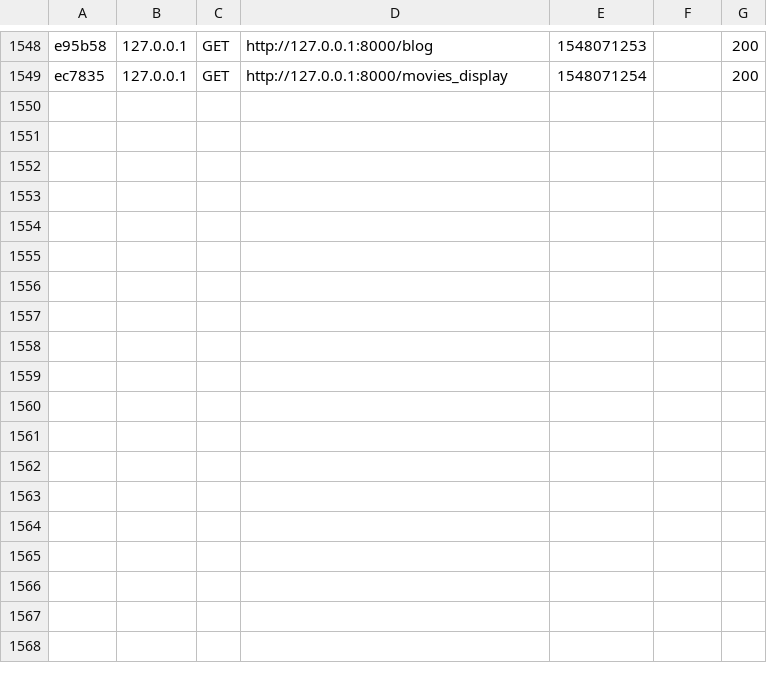
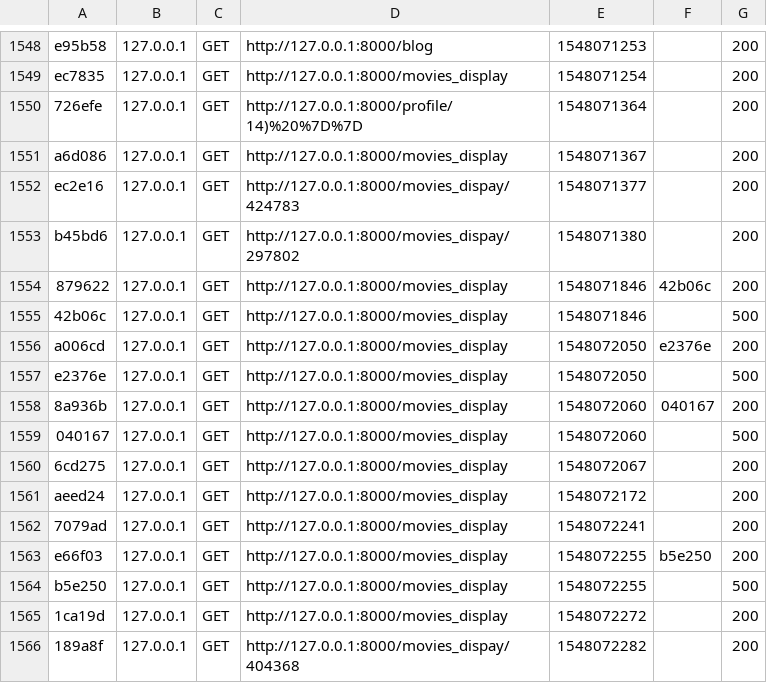
Before and after one commit to jmevel123/MovieLister-Symfony4, a CSV file: var/cache/dev/profiler/index.csv, drawn as a sheet; only a part is shown, gaps mark what is left out; the diff names each change by its address in the sheet, - before the commit and + after, or states it on an @@ line.

```diff
--- a/var/cache/dev/profiler/index.csv
+++ b/var/cache/dev/profiler/index.csv
+row 1550: 726efe | 127.0.0.1 | GET | http://127.0.0.1:8000/profile/14)%20%7D%7D | 1548071364 |  | 200
+row 1551: a6d086 | 127.0.0.1 | GET | http://127.0.0.1:8000/movies_display | 1548071367 |  | 200
+row 1552: ec2e16 | 127.0.0.1 | GET | http://127.0.0.1:8000/movies_dispay/424783 | 1548071377 |  | 200
+row 1553: b45bd6 | 127.0.0.1 | GET | http://127.0.0.1:8000/movies_dispay/297802 | 1548071380 |  | 200
+row 1554: 879622 | 127.0.0.1 | GET | http://127.0.0.1:8000/movies_display | 1548071846 | 42b06c | 200
+row 1555: 42b06c | 127.0.0.1 | GET | http://127.0.0.1:8000/movies_display | 1548071846 |  | 500
+row 1556: a006cd | 127.0.0.1 | GET | http://127.0.0.1:8000/movies_display | 1548072050 | e2376e | 200
+row 1557: e2376e | 127.0.0.1 | GET | http://127.0.0.1:8000/movies_display | 1548072050 |  | 500
+row 1558: 8a936b | 127.0.0.1 | GET | http://127.0.0.1:8000/movies_display | 1548072060 | 040167 | 200
+row 1559: 040167 | 127.0.0.1 | GET | http://127.0.0.1:8000/movies_display | 1548072060 |  | 500
+row 1560: 6cd275 | 127.0.0.1 | GET | http://127.0.0.1:8000/movies_display | 1548072067 |  | 200
+row 1561: aeed24 | 127.0.0.1 | GET | http://127.0.0.1:8000/movies_display | 1548072172 |  | 200
+row 1562: 7079ad | 127.0.0.1 | GET | http://127.0.0.1:8000/movies_display | 1548072241 |  | 200
+row 1563: e66f03 | 127.0.0.1 | GET | http://127.0.0.1:8000/movies_display | 1548072255 | b5e250 | 200
+row 1564: b5e250 | 127.0.0.1 | GET | http://127.0.0.1:8000/movies_display | 1548072255 |  | 500
+row 1565: 1ca19d | 127.0.0.1 | GET | http://127.0.0.1:8000/movies_display | 1548072272 |  | 200
+row 1566: 189a8f | 127.0.0.1 | GET | http://127.0.0.1:8000/movies_dispay/404368 | 1548072282 |  | 200
```
Also changed, not shown: 20 other files.
